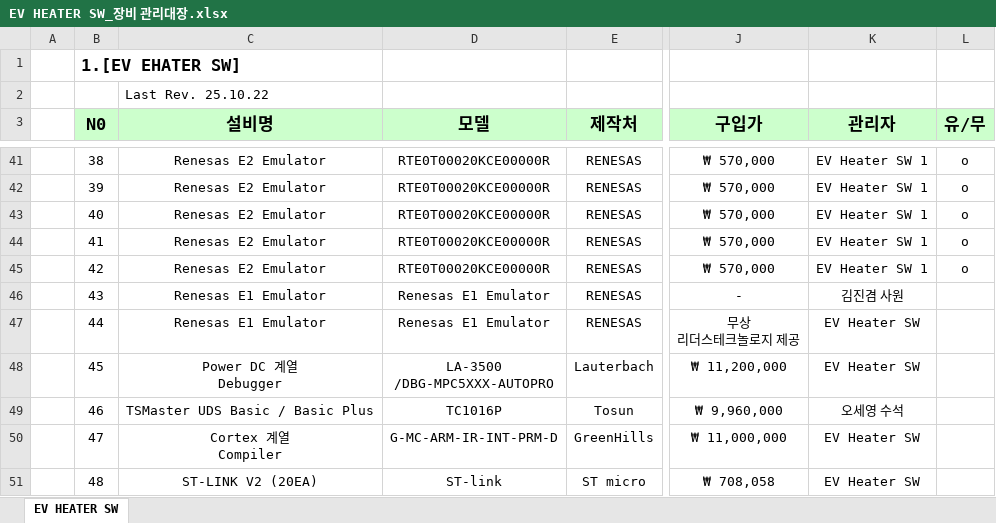
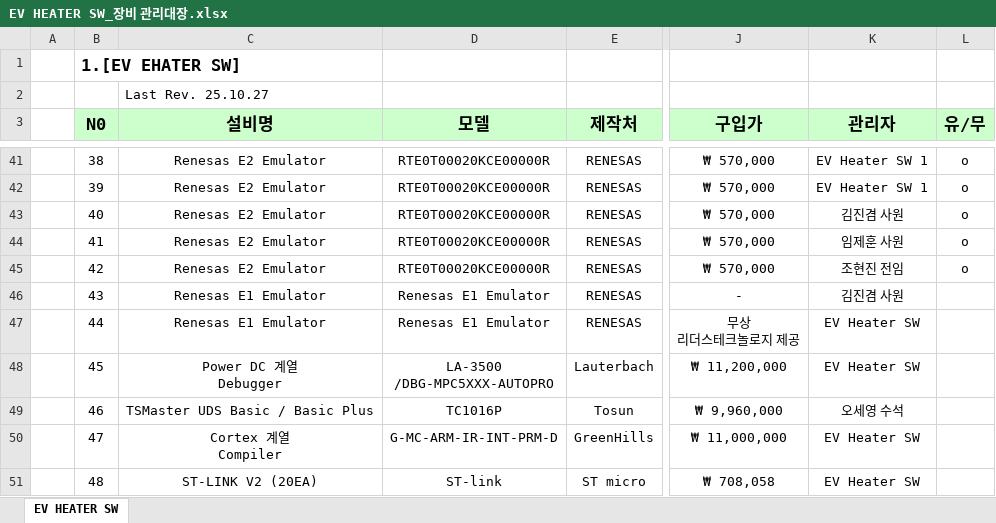
Before and after one commit to heats86/PTC_DOC, an Excel workbook: 99. 부가업무/4. 장비 보유 현황/EV HEATER SW_장비 관리대장.xlsx, sheet EV HEATER SW, drawn as a sheet; only a part is shown, gaps mark what is left out; values as stored, in another font and other column widths than the file's, no borders; the diff names each change by its address in the sheet, - before the commit and + after, or states it on an @@ line.

Commit message:
1. 장비 관리대장 - 신규 E2 사용자 등록

```diff
--- a/99. 부가업무/4. 장비 보유 현황/EV HEATER SW_장비 관리대장.xlsx (sheet EV HEATER SW)
+++ b/99. 부가업무/4. 장비 보유 현황/EV HEATER SW_장비 관리대장.xlsx (sheet EV HEATER SW)
-C2 (설비명): Last Rev. 25.10.22
+C2 (설비명): Last Rev. 25.10.27
-K43 (관리자): EV Heater SW 1
+K43 (관리자): 김진겸 사원
-K44 (관리자): EV Heater SW 1
+K44 (관리자): 임제훈 사원
-K45 (관리자): EV Heater SW 1
+K45 (관리자): 조현진 전임
```
